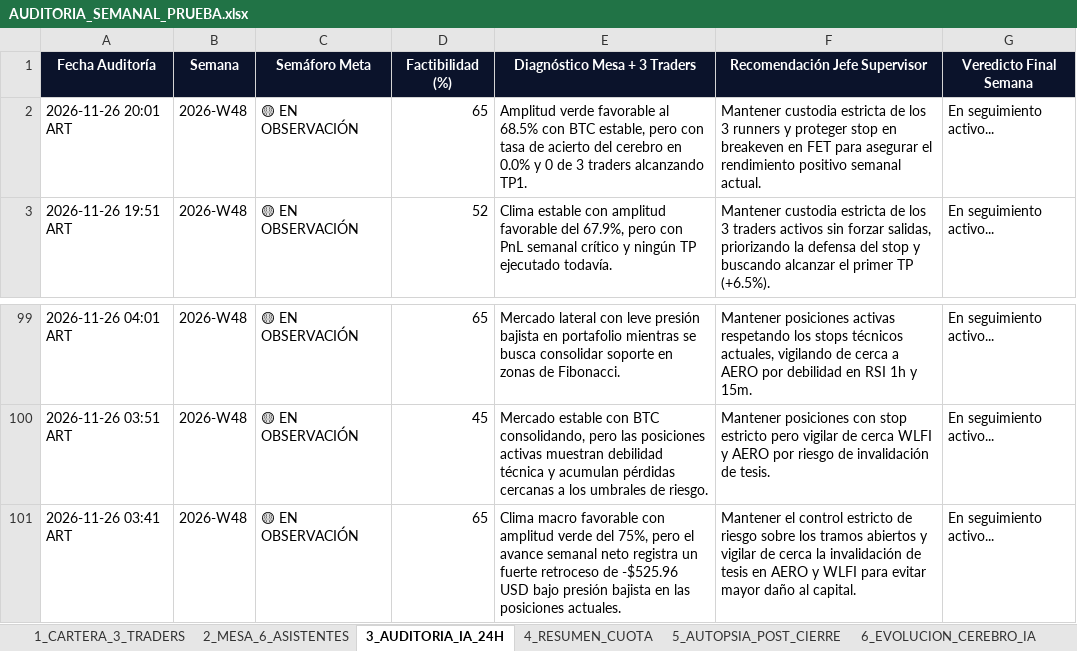
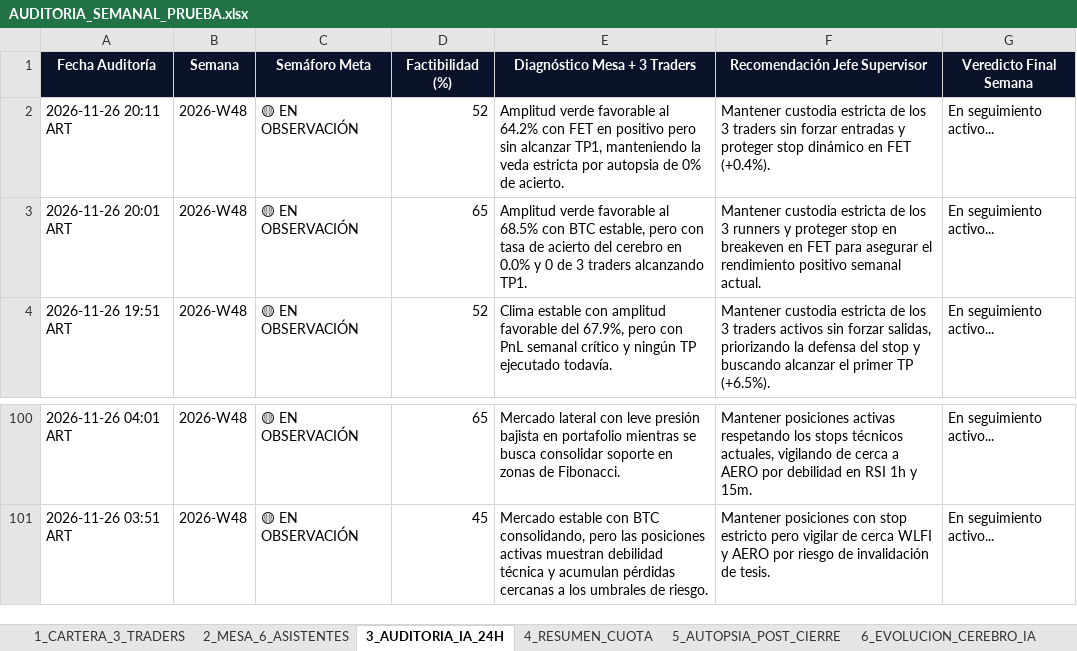
Before and after one commit to kjanoto-coder/panel-cripto, an Excel workbook: AUDITORIA_SEMANAL_PRUEBA.xlsx, sheet 3_AUDITORIA_IA_24H, drawn as a sheet; only a part is shown, gaps mark what is left out; values as stored, in another font and other column widths than the file's, no borders; removed rows and columns are numbered as before the commit, all else as after; the diff names each change by its address in the sheet, - before the commit and + after, or states it on an @@ line.

```diff
--- a/AUDITORIA_SEMANAL_PRUEBA.xlsx (sheet 3_AUDITORIA_IA_24H)
+++ b/AUDITORIA_SEMANAL_PRUEBA.xlsx (sheet 3_AUDITORIA_IA_24H)
+row 2: 2026-11-26 20:11 ART | 2026-W48 | 🟡 EN OBSERVACIÓN | 52 | Amplitud verde favorable al 64.2% con FET en positivo pero sin alcanzar TP1, manteniendo la veda estricta por autopsia de 0% de acierto. | Mantener custodia estricta de los 3 traders sin forzar entradas y proteger stop dinámico en FET (+0.4%). | En seguimiento activo...
-row 101: 2026-11-26 03:41 ART | 2026-W48 | 🟡 EN OBSERVACIÓN | 65 | Clima macro favorable con amplitud verde del 75%, pero el avance semanal neto registra un fuerte retroceso de -$525.96 USD bajo presión bajista en las posiciones actuales. | Mantener el control estricto de riesgo sobre los tramos abiertos y vigilar de cerca la invalidación de tesis en AERO y WLFI para evitar mayor daño al capital. | En seguimiento activo...
```
Also changed, not shown: sheet 2_MESA_6_ASISTENTES, sheet 1_CARTERA_3_TRADERS, sheet 4_RESUMEN_CUOTA, sheet 6_EVOLUCION_CEREBRO_IA, 3 other files.
